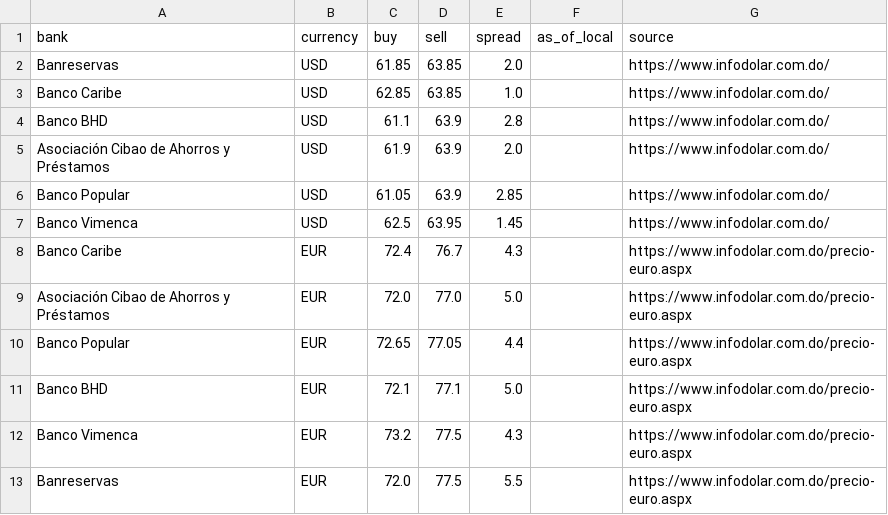
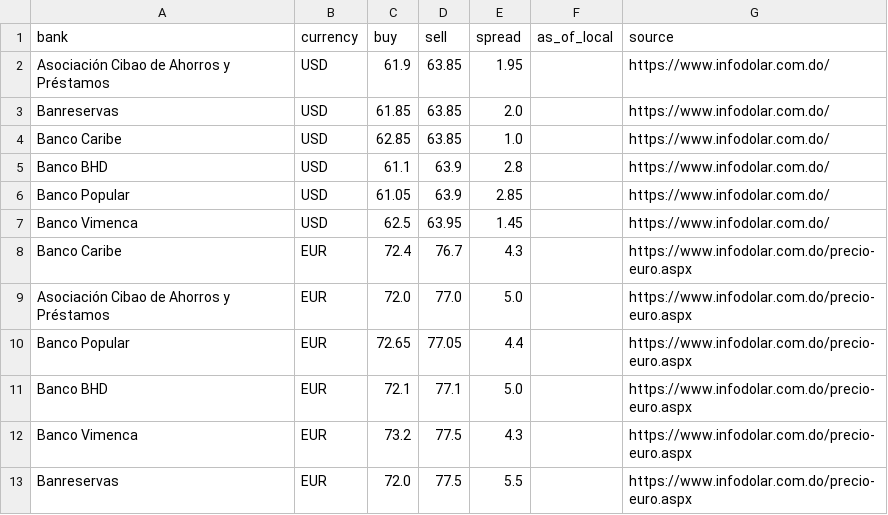
Before and after one commit to Rodyd137/infodolareuro, a CSV file: data/latest.csv, drawn as a sheet.

```diff
--- a/data/latest.csv
+++ b/data/latest.csv
@@ -1,2 +1,3 @@
 bank,currency,buy,sell,spread,as_of_local,source
+Asociación Cibao de Ahorros y Préstamos,USD,61.9,63.85,1.95,,https://www.infodolar.com.do/
 Banreservas,USD,61.85,63.85,2.0,,https://www.infodolar.com.do/
@@ -4,3 +5,2 @@ Banco Caribe,USD,62.85,63.85,1.0,,https://www.infodolar.com.do/
 Banco BHD,USD,61.1,63.9,2.8,,https://www.infodolar.com.do/
-Asociación Cibao de Ahorros y Préstamos,USD,61.9,63.9,2.0,,https://www.infodolar.com.do/
 Banco Popular,USD,61.05,63.9,2.85,,https://www.infodolar.com.do/
```
Also changed, not shown: 2 other files.
